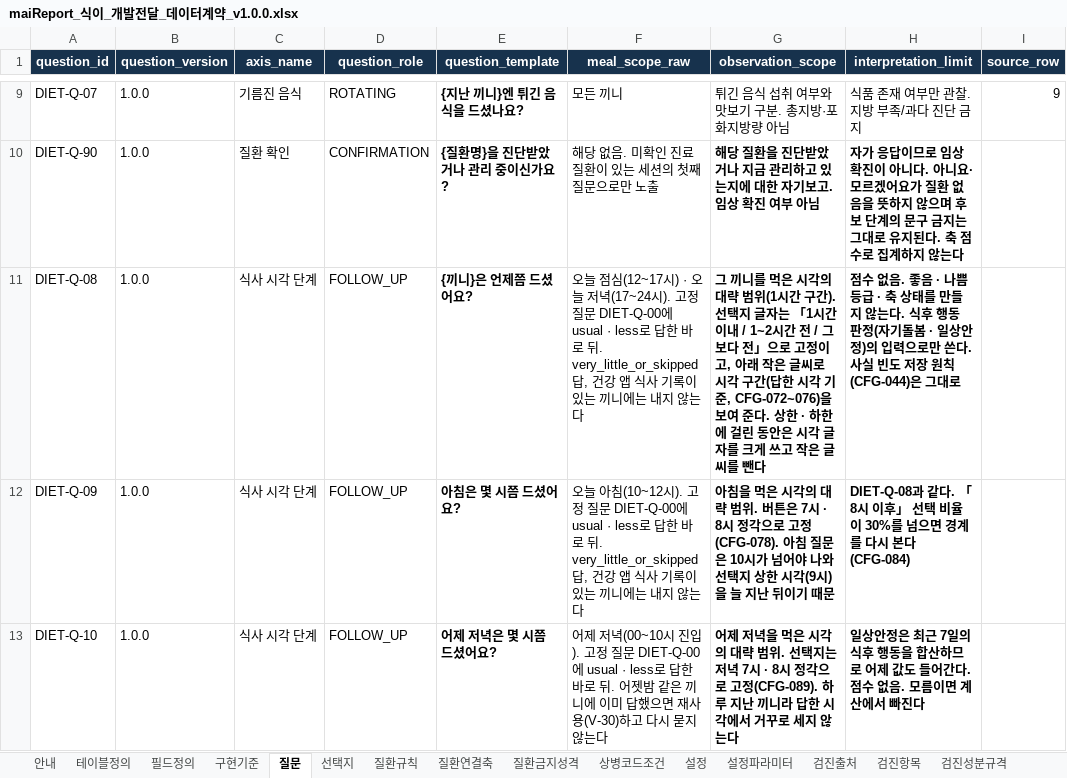
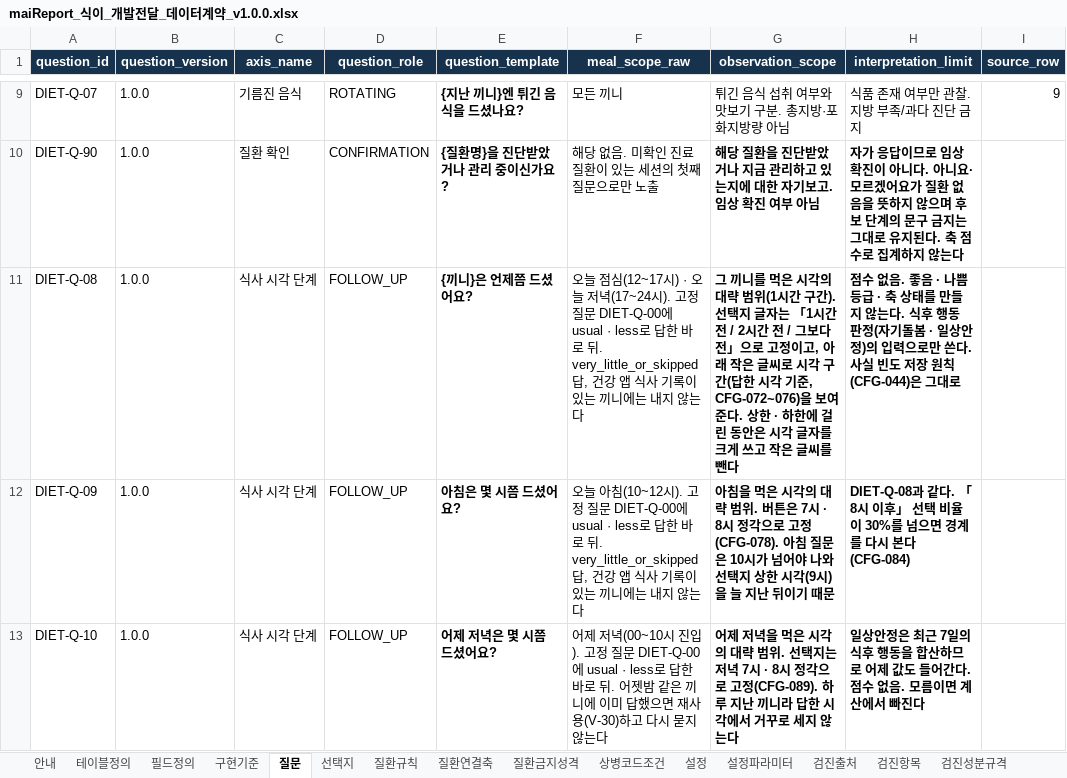
Before and after one commit to srleeinkorea/Project_maiReport, an Excel workbook: docs/엔진/식이/maiReport_식이_개발전달_데이터계약_v1.0.0.xlsx, sheet 질문, drawn as a sheet; only a part is shown, gaps mark what is left out; values as stored, in another font and other column widths than the file's, no borders; table styles not drawn; the diff names each change by its address in the sheet, - before the commit and + after, or states it on an @@ line.

```diff
--- a/docs/엔진/식이/maiReport_식이_개발전달_데이터계약_v1.0.0.xlsx (sheet 질문)
+++ b/docs/엔진/식이/maiReport_식이_개발전달_데이터계약_v1.0.0.xlsx (sheet 질문)
-G11 (observation_scope): …1시간 이내 / 1~2시간 전…
+G11 (observation_scope): …1시간 전 / 2시간 전…
```
Also changed, not shown: sheet 번역_en, sheet 선택지, sheet 안내, sheet 구현기준, sheet 검증규칙, docs/엔진/식이/maiReport_식이_참조설정데이터_v1.0.0.xlsx, 16 other files.
